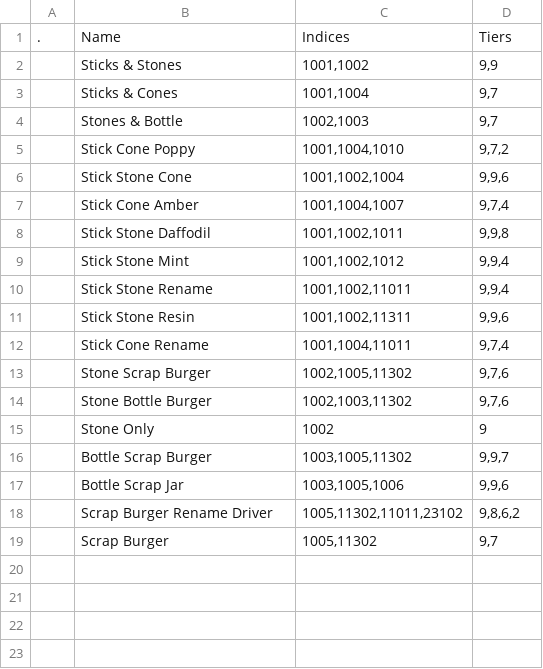
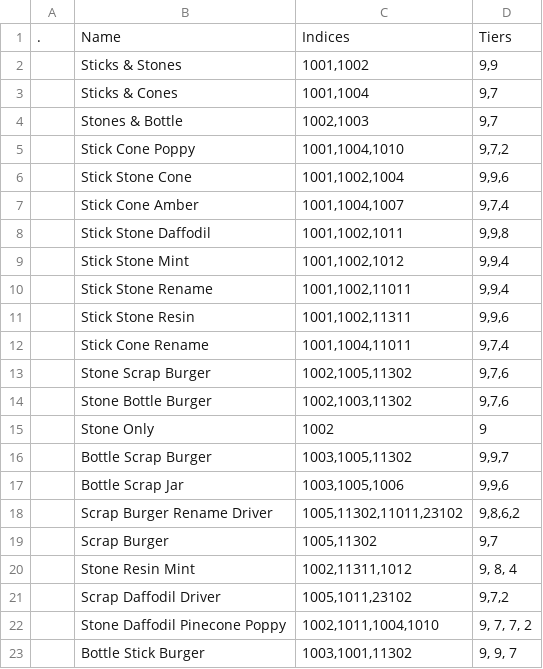
Before and after one commit to kanyaveral/kamigotchi, a CSV file: packages/contracts/deployment/world/data/rooms/droptables.csv, drawn as a sheet.

```diff
--- a/packages/contracts/deployment/world/data/rooms/droptables.csv
+++ b/packages/contracts/deployment/world/data/rooms/droptables.csv
@@ -19 +19,5 @@
 ,Scrap Burger,"1005,11302","9,7"
+,Stone Resin Mint,"1002,11311,1012","9, 8, 4"
+,Scrap Daffodil Driver,"1005,1011,23102","9,7,2"
+,Stone Daffodil Pinecone Poppy,"1002,1011,1004,1010","9, 7, 7, 2"
+,Bottle Stick Burger,"1003,1001,11302","9, 9, 7"
```
Also changed, not shown: packages/contracts/deployment/world/data/rooms/nodes.csv.
